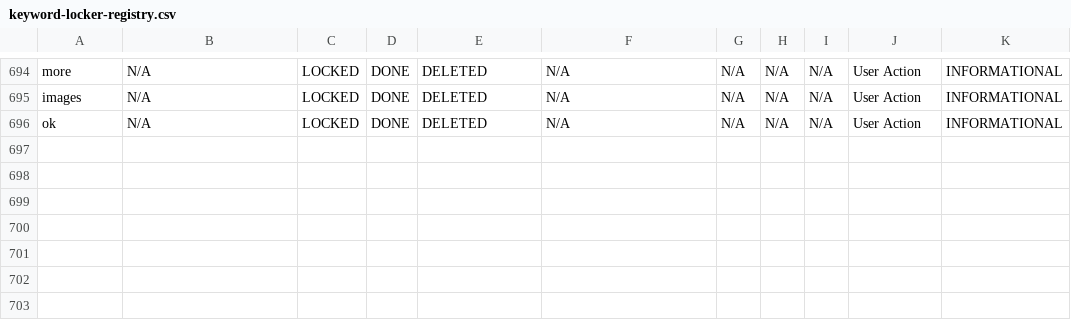
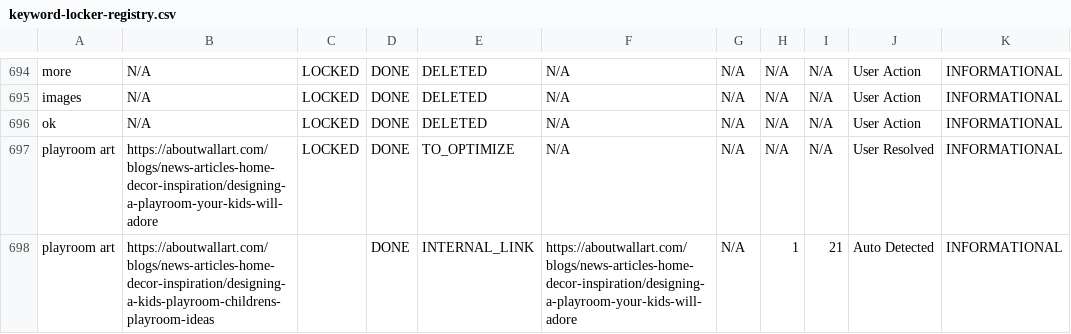
Before and after one commit to aboutwallart/seo-tools, a CSV file: data/keyword-locker-registry.csv, drawn as a sheet; only a part is shown, gaps mark what is left out.

Commit message:
Lock keyword: playroom art

```diff
--- a/data/keyword-locker-registry.csv
+++ b/data/keyword-locker-registry.csv
@@ -696 +696,3 @@ images,N/A,LOCKED,DONE,DELETED,N/A,N/A,N/A,N/A,User Action,INFORMATIONAL
 ok,N/A,LOCKED,DONE,DELETED,N/A,N/A,N/A,N/A,User Action,INFORMATIONAL
+playroom art,https://aboutwallart.com/blogs/news-articles-home-decor-inspiration/designing-a-playroom-your-kids-will-adore,LOCKED,DONE,TO_OPTIMIZE,N/A,N/A,N/A,N/A,User Resolved,INFORMATIONAL
+playroom art,https://aboutwallart.com/blogs/news-articles-home-decor-inspiration/designing-a-kids-playroom-childrens-playroom-ideas,,DONE,INTERNAL_LINK,https://aboutwallart.com/blogs/news-articles-home-decor-inspiration/designing-a-playroom-your-kids-will-adore,N/A,1,21,Auto Detected,INFORMATIONAL
```
